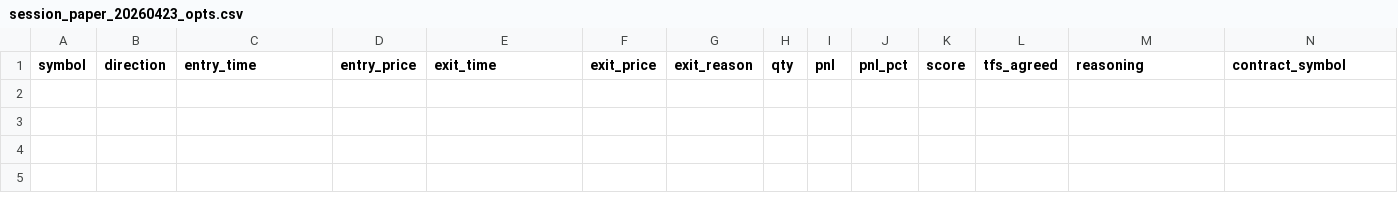
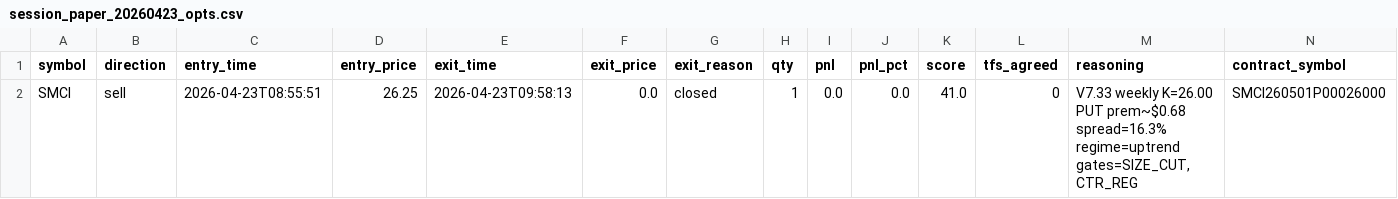
Before and after one commit to speedracer1186/Trading-Bot-Dashboard, a CSV file: session_paper_20260423_opts.csv, drawn as a sheet; only a part is shown; rows hold the shown columns only; the diff names each change by its address in the sheet, - before the commit and + after, or states it on an @@ line.

Commit message:
bot: session results 20260423 09:58

```diff
--- a/session_paper_20260423_opts.csv
+++ b/session_paper_20260423_opts.csv
+row 2: SMCI | sell | 2026-04-23T08:55:51 | 26.25 | 2026-04-23T09:58:13 | 0.0 | closed | 1 | 0.0 | 0.0 | 41.0 | 0 | V7.33 weekly K=26.00 PUT prem~$0.68 spread=16.3% regime=uptrend gates=SIZE_CUT,CTR_REG | SMCI260501P00026000
```
